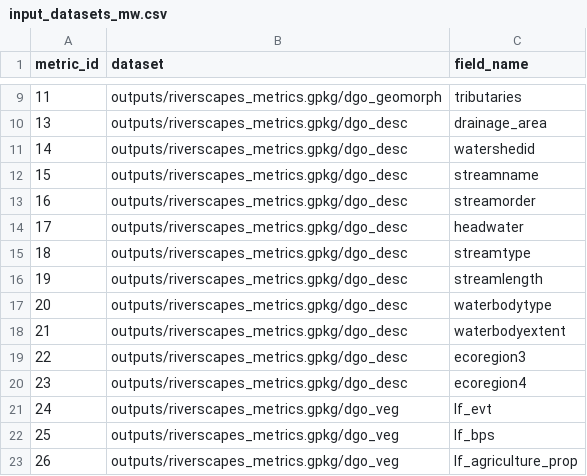
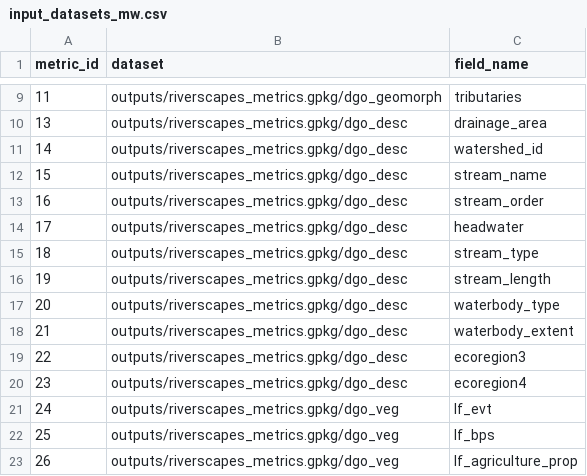
Before and after one commit to Riverscapes/riverscapes-tools, a CSV file: packages/rme/rme/database/data/input_datasets_mw.csv, drawn as a sheet; only a part is shown, gaps mark what is left out.

```diff
--- a/packages/rme/rme/database/data/input_datasets_mw.csv
+++ b/packages/rme/rme/database/data/input_datasets_mw.csv
@@ -10,10 +10,10 @@ metric_id,dataset,field_name
 13,outputs/riverscapes_metrics.gpkg/dgo_desc,drainage_area
-14,outputs/riverscapes_metrics.gpkg/dgo_desc,watershedid
-15,outputs/riverscapes_metrics.gpkg/dgo_desc,streamname
-16,outputs/riverscapes_metrics.gpkg/dgo_desc,streamorder
+14,outputs/riverscapes_metrics.gpkg/dgo_desc,watershed_id
+15,outputs/riverscapes_metrics.gpkg/dgo_desc,stream_name
+16,outputs/riverscapes_metrics.gpkg/dgo_desc,stream_order
 17,outputs/riverscapes_metrics.gpkg/dgo_desc,headwater
-18,outputs/riverscapes_metrics.gpkg/dgo_desc,streamtype
-19,outputs/riverscapes_metrics.gpkg/dgo_desc,streamlength
-20,outputs/riverscapes_metrics.gpkg/dgo_desc,waterbodytype
-21,outputs/riverscapes_metrics.gpkg/dgo_desc,waterbodyextent
+18,outputs/riverscapes_metrics.gpkg/dgo_desc,stream_type
+19,outputs/riverscapes_metrics.gpkg/dgo_desc,stream_length
+20,outputs/riverscapes_metrics.gpkg/dgo_desc,waterbody_type
+21,outputs/riverscapes_metrics.gpkg/dgo_desc,waterbody_extent
 22,outputs/riverscapes_metrics.gpkg/dgo_desc,ecoregion3
```
Also changed, not shown: packages/rme/rme/database/data/measurements.csv, packages/rme/rme/database/data/metrics.csv, 5 other files.
